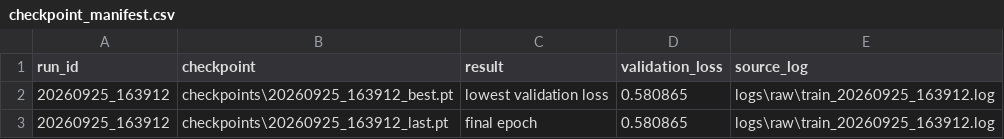
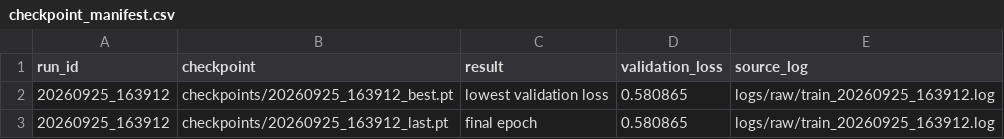
Before and after one commit to rishitha-gogineni/GenAI_Lab, a CSV file: LAB1_Group28/task1_llm/Rishitha_Gogineni/manifest/checkpoint_manifest.csv, drawn as a sheet.

Commit message:
Add Drive links and finalize Task 1 documentation

```diff
--- a/LAB1_Group28/task1_llm/Rishitha_Gogineni/manifest/checkpoint_manifest.csv
+++ b/LAB1_Group28/task1_llm/Rishitha_Gogineni/manifest/checkpoint_manifest.csv
@@ -1,3 +1,3 @@
 run_id,checkpoint,result,validation_loss,source_log
-20260925_163912,checkpoints\20260925_163912_best.pt,lowest validation loss,0.580865,logs\raw\train_20260925_163912.log
-20260925_163912,checkpoints\20260925_163912_last.pt,final epoch,0.580865,logs\raw\train_20260925_163912.log
+20260925_163912,checkpoints/20260925_163912_best.pt,lowest validation loss,0.580865,logs/raw/train_20260925_163912.log
+20260925_163912,checkpoints/20260925_163912_last.pt,final epoch,0.580865,logs/raw/train_20260925_163912.log
```
Also changed, not shown: 3 other files.
